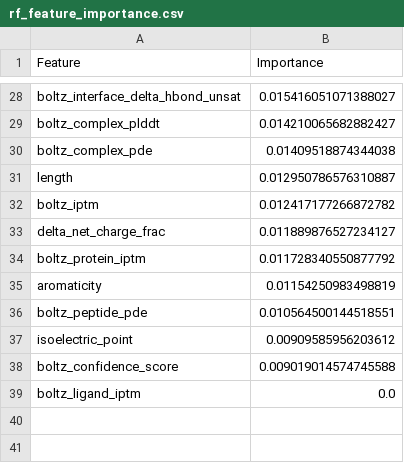
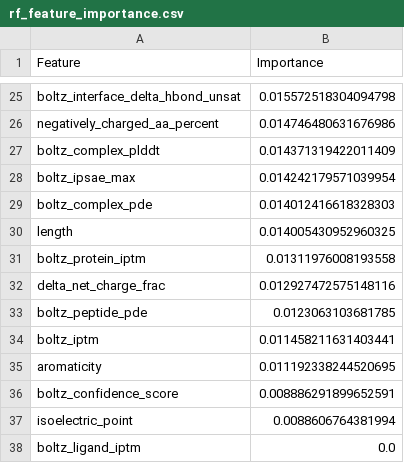
Before and after one commit to ErikHartman/PepBind, a CSV file: plots_v2_boltz/regression/rf_feature_importance.csv, drawn as a sheet; only a part is shown, gaps mark what is left out; removed rows and columns are numbered as before the commit, all else as after; the diff covers the shown part only; the diff names each change by its address in the sheet, - before the commit and + after, or states it on an @@ line.

```diff
--- a/plots_v2_boltz/regression/rf_feature_importance.csv
+++ b/plots_v2_boltz/regression/rf_feature_importance.csv
-B25 (Importance): 0.015416051071388027
+B25 (Importance): 0.015572518304094798
+row 26: negatively_charged_aa_percent | 0.014746480631676986
-B27 (Importance): 0.014210065682882427
+B27 (Importance): 0.014371319422011409
+row 28: boltz_ipsae_max | 0.014242179571039954
-B29 (Importance): 0.01409518874344038
+B29 (Importance): 0.014012416618328303
-B30 (Importance): 0.012950786576310887
+B30 (Importance): 0.014005430952960325
-row 32: boltz_iptm | 0.012417177266872782
-row 33: delta_net_charge_frac | 0.011889876527234127
-B31 (Importance): 0.011728340550877792
+B31 (Importance): 0.01311976008193558
-row 35: aromaticity | 0.01154250983498819
+row 32: delta_net_charge_frac | 0.012927472575148116
-B33 (Importance): 0.010564500144518551
+B33 (Importance): 0.0123063103681785
-row 37: isoelectric_point | 0.00909585956203612
+row 34: boltz_iptm | 0.011458211631403441
+row 35: aromaticity | 0.011192338244520695
-B36 (Importance): 0.009019014574745588
+B36 (Importance): 0.008886291899652591
+row 37: isoelectric_point | 0.0088606764381994
```
Also changed, not shown: 6 added rows, 9 removed rows and 17 edited cells elsewhere in this file, plots_v2_boltz/classification/rf_feature_importance.csv, plots_v2_boltz/classification/scaling_params.csv, 37 other files.
